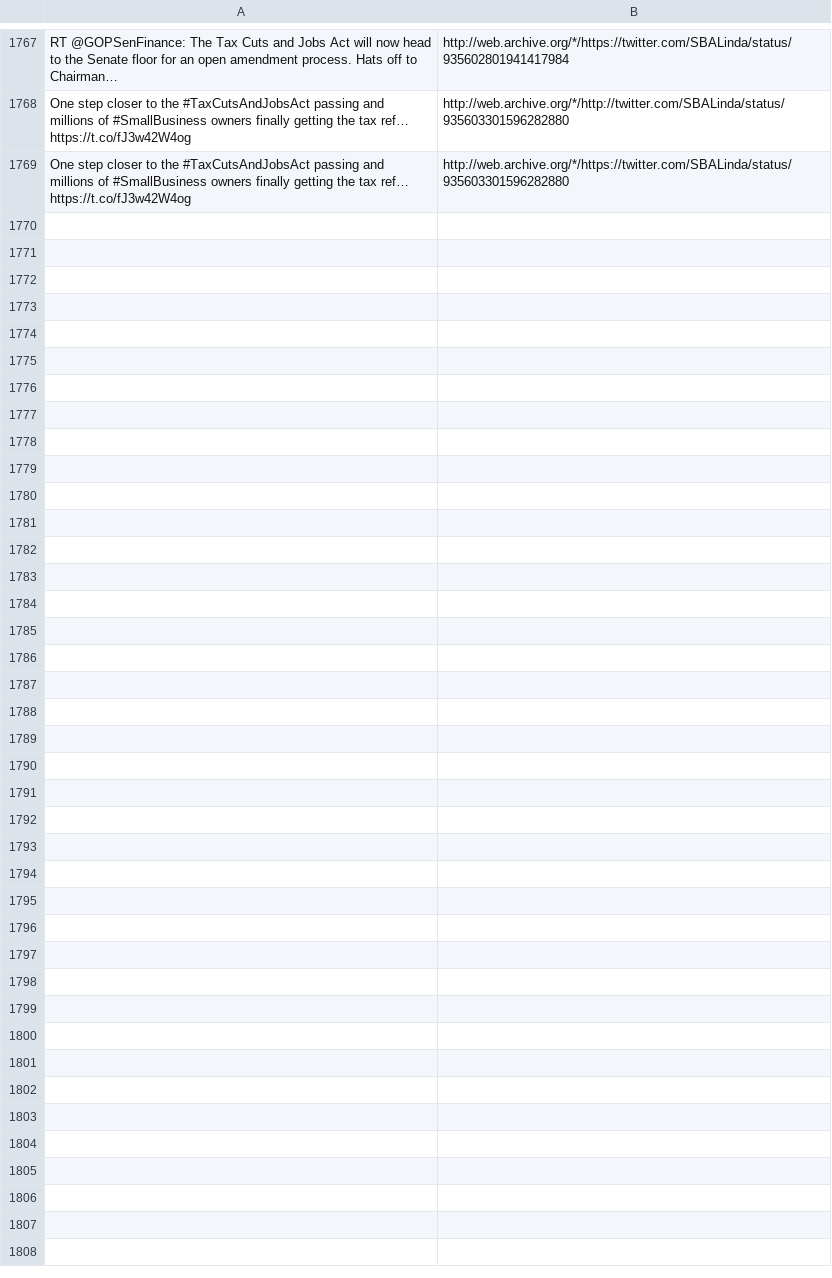
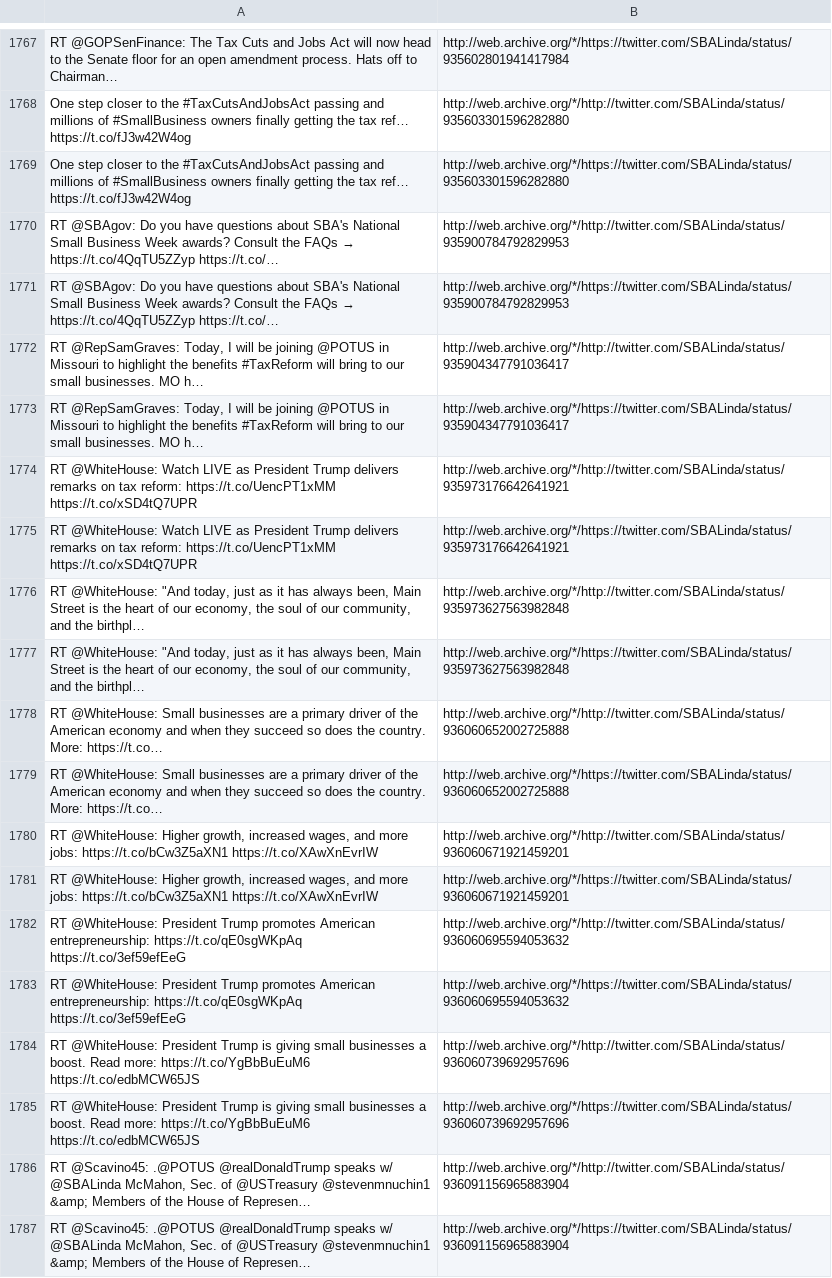
Before and after one commit to patrick-brian-mooney/archive-junta, a CSV file: data/archive_SBALinda.csv, drawn as a sheet; only a part is shown, gaps mark what is left out; the diff names each change by its address in the sheet, - before the commit and + after, or states it on an @@ line.

```diff
--- a/data/archive_SBALinda.csv
+++ b/data/archive_SBALinda.csv
+row 1770: RT @SBAgov: Do you have questions about SBA's National Small Business Week awards? Consult the FAQs → https://t.co/4QqTU5ZZyp https://t.co/… | http://web.archive.org/*/http://twitter.com/SBALinda/status/935900784792829953
+row 1771: RT @SBAgov: Do you have questions about SBA's National Small Business Week awards? Consult the FAQs → https://t.co/4QqTU5ZZyp https://t.co/… | http://web.archive.org/*/https://twitter.com/SBALinda/status/935900784792829953
+row 1772: RT @RepSamGraves: Today, I will be joining @POTUS in Missouri to highlight the benefits #TaxReform will bring to our small businesses. MO h… | http://web.archive.org/*/http://twitter.com/SBALinda/status/935904347791036417
+row 1773: RT @RepSamGraves: Today, I will be joining @POTUS in Missouri to highlight the benefits #TaxReform will bring to our small businesses. MO h… | http://web.archive.org/*/https://twitter.com/SBALinda/status/935904347791036417
+row 1774: RT @WhiteHouse: Watch LIVE as President Trump delivers remarks on tax reform: https://t.co/UencPT1xMM https://t.co/xSD4tQ7UPR | http://web.archive.org/*/http://twitter.com/SBALinda/status/935973176642641921
+row 1775: RT @WhiteHouse: Watch LIVE as President Trump delivers remarks on tax reform: https://t.co/UencPT1xMM https://t.co/xSD4tQ7UPR | http://web.archive.org/*/https://twitter.com/SBALinda/status/935973176642641921
+row 1776: RT @WhiteHouse: "And today, just as it has always been, Main Street is the heart of our economy, the soul of our community, and the birthpl… | http://web.archive.org/*/http://twitter.com/SBALinda/status/935973627563982848
+row 1777: RT @WhiteHouse: "And today, just as it has always been, Main Street is the heart of our economy, the soul of our community, and the birthpl… | http://web.archive.org/*/https://twitter.com/SBALinda/status/935973627563982848
+row 1778: RT @WhiteHouse: Small businesses are a primary driver of the American economy and when they succeed so does the country. More: https://t.co… | http://web.archive.org/*/http://twitter.com/SBALinda/status/936060652002725888
+row 1779: RT @WhiteHouse: Small businesses are a primary driver of the American economy and when they succeed so does the country. More: https://t.co… | http://web.archive.org/*/https://twitter.com/SBALinda/status/936060652002725888
+row 1780: RT @WhiteHouse: Higher growth, increased wages, and more jobs: https://t.co/bCw3Z5aXN1 https://t.co/XAwXnEvrIW | http://web.archive.org/*/http://twitter.com/SBALinda/status/936060671921459201
+row 1781: RT @WhiteHouse: Higher growth, increased wages, and more jobs: https://t.co/bCw3Z5aXN1 https://t.co/XAwXnEvrIW | http://web.archive.org/*/https://twitter.com/SBALinda/status/936060671921459201
+row 1782: RT @WhiteHouse: President Trump promotes American entrepreneurship: https://t.co/qE0sgWKpAq https://t.co/3ef59efEeG | http://web.archive.org/*/http://twitter.com/SBALinda/status/936060695594053632
+row 1783: RT @WhiteHouse: President Trump promotes American entrepreneurship: https://t.co/qE0sgWKpAq https://t.co/3ef59efEeG | http://web.archive.org/*/https://twitter.com/SBALinda/status/936060695594053632
+row 1784: RT @WhiteHouse: President Trump is giving small businesses a boost. Read more: https://t.co/YgBbBuEuM6 https://t.co/edbMCW65JS | http://web.archive.org/*/http://twitter.com/SBALinda/status/936060739692957696
+row 1785: RT @WhiteHouse: President Trump is giving small businesses a boost. Read more: https://t.co/YgBbBuEuM6 https://t.co/edbMCW65JS | http://web.archive.org/*/https://twitter.com/SBALinda/status/936060739692957696
+row 1786: RT @Scavino45: .@POTUS @realDonaldTrump speaks w/ @SBALinda McMahon, Sec. of @USTreasury @stevenmnuchin1 &amp; Members of the House of Represen… | http://web.archive.org/*/http://twitter.com/SBALinda/status/936091156965883904
+row 1787: RT @Scavino45: .@POTUS @realDonaldTrump speaks w/ @SBALinda McMahon, Sec. of @USTreasury @stevenmnuchin1 &amp; Members of the House of Represen… | http://web.archive.org/*/https://twitter.com/SBALinda/status/936091156965883904
```
Also changed, not shown: data/archive_JessicaDitto45.csv, data/archive_PRyan.csv, 56 other files.
